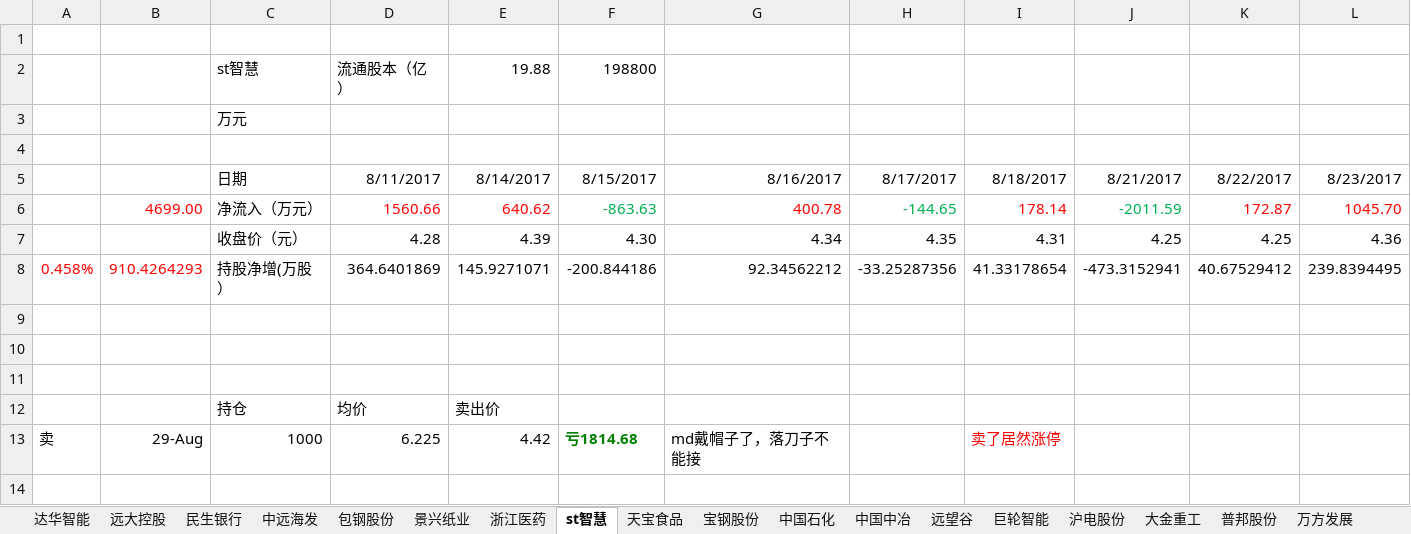
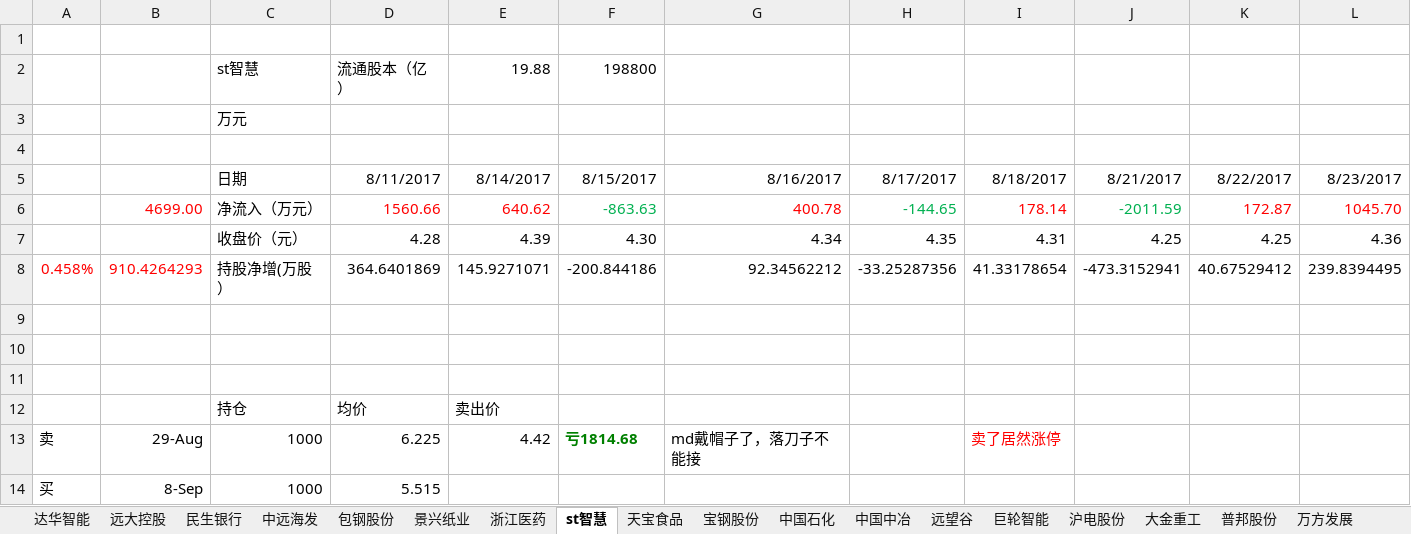
Before and after one commit to JMsun-2000/stock_market, an Excel workbook: stock.xlsx, sheet st智慧, drawn as a sheet; only a part is shown; values as stored, in another font and other column widths than the file's, no borders; rows hold the shown columns only; the diff names each change by its address in the sheet, - before the commit and + after, or states it on an @@ line.

Commit message:
买1000 st智慧5.5买。。。4块多卖的，少赚1k啊，高风险，但是赌一把。主力还在。

```diff
--- a/stock.xlsx (sheet st智慧)
+++ b/stock.xlsx (sheet st智慧)
+row 14: 买 | 8-Sep | 1000 | 5.515
```
